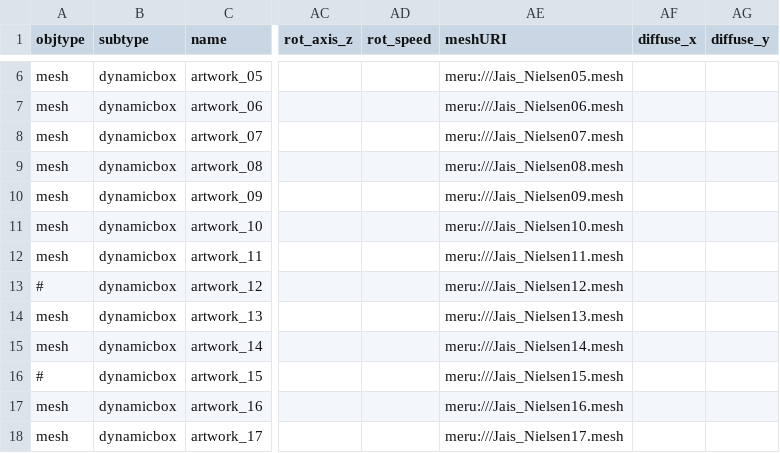
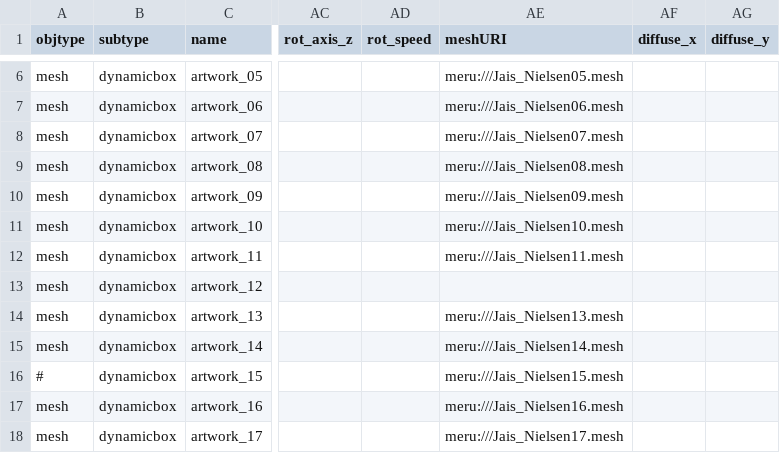
Before and after one commit to speedlimits/museum, a CSV file: scenes/flythru_art.csv, drawn as a sheet; only a part is shown, gaps mark what is left out; the diff names each change by its address in the sheet, - before the commit and + after, or states it on an @@ line.

Commit message:
this time for the gipper

```diff
--- a/scenes/flythru_art.csv
+++ b/scenes/flythru_art.csv
-A13 (objtype): #
+A13 (objtype): mesh
-AE13 (meshURI): meru:///Jais_Nielsen12.mesh
+AE13 (meshURI): (empty)
```
